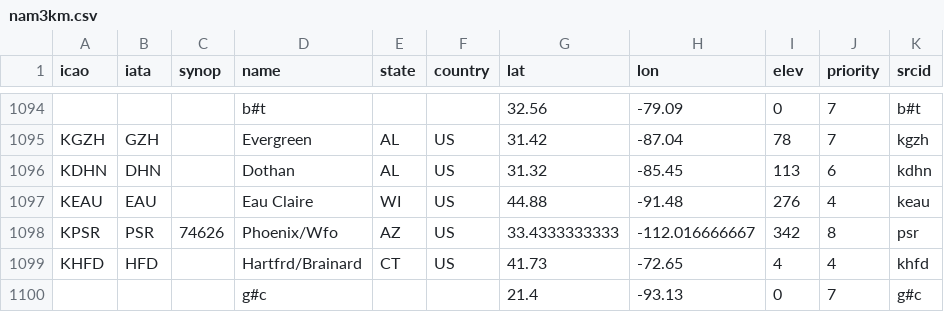
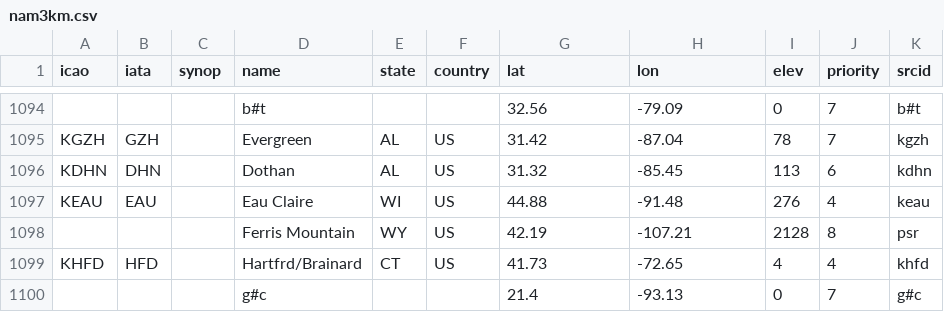
Before and after one commit to sharppy/SHARPpy, a CSV file: datasources/nam3km.csv, drawn as a sheet; only a part is shown, gaps mark what is left out.

```diff
--- a/datasources/nam3km.csv
+++ b/datasources/nam3km.csv
@@ -1097,3 +1097,3 @@ KDHN,DHN,,Dothan,AL,US,31.32,-85.45,113,6,kdhn
 KEAU,EAU,,Eau Claire,WI,US,44.88,-91.48,276,4,keau
-KPSR,PSR,74626,Phoenix/Wfo,AZ,US,33.4333333333,-112.016666667,342,8,psr
+,,,Ferris Mountain,WY,US,42.19,-107.21,2128,8,psr
 KHFD,HFD,,Hartfrd/Brainard,CT,US,41.73,-72.65,4,4,khfd
```
Also changed, not shown: datasources/nam.csv, datasources/rap.csv, 2 other files.
